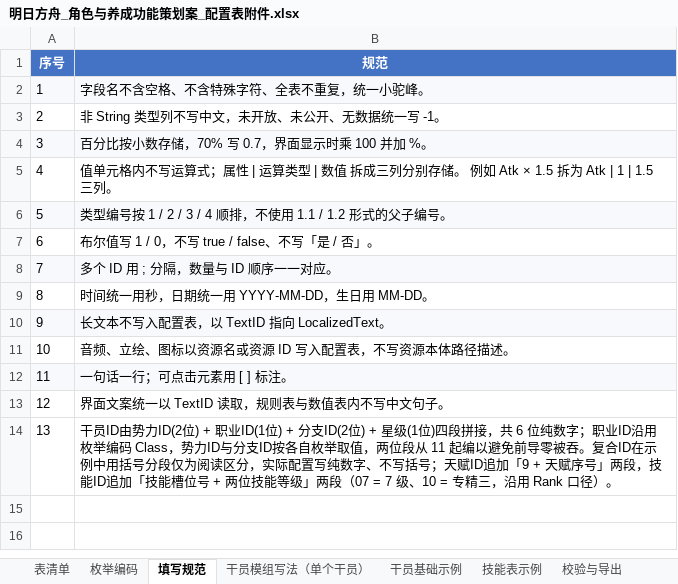
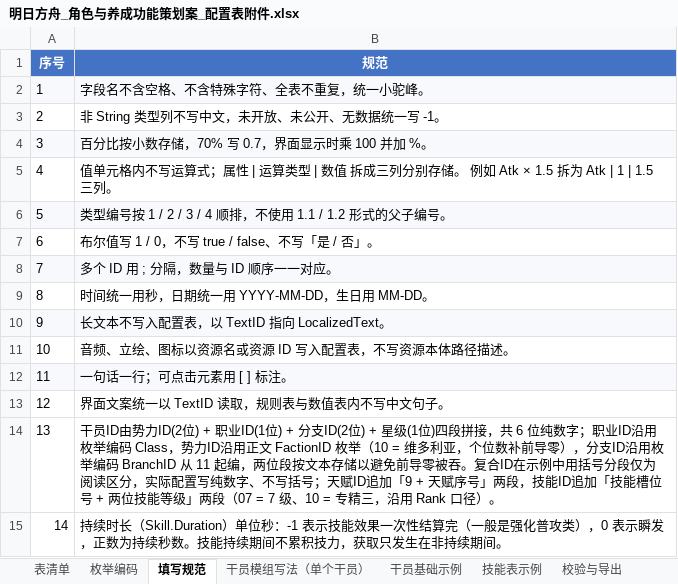
Before and after one commit to LinWangRu/LinWangRu.Github.io, an Excel workbook: analysis-assets/明日方舟_角色与养成功能策划案_配置表附件.xlsx, sheet 填写规范, drawn as a sheet; values as stored, in another font and other column widths than the file's, no borders; the diff names each change by its address in the sheet, - before the commit and + after, or states it on an @@ line.

Commit message:
同步明日方舟策划案：持续时长/技力规则、ID对齐、真实秒数、部分条目解锁口径

```diff
--- a/analysis-assets/明日方舟_角色与养成功能策划案_配置表附件.xlsx (sheet 填写规范)
+++ b/analysis-assets/明日方舟_角色与养成功能策划案_配置表附件.xlsx (sheet 填写规范)
-B14 (规范): …，势力ID与分支ID按各自枚举取值，两位段从 11 起编以避免前…
+B14 (规范): …，势力ID沿用正文 FactionID 枚举（10 = 维多利亚，个位数补前导零），分支ID沿用枚举编码 BranchID 从 11 起编，两位段按文本存储以避免前…
+row 15: 14 | 持续时长（Skill.Duration）单位秒：-1 表示技能效果一次性结算完（一般是强化普攻类），0 表示瞬发，正数为持续秒数。技能持续期间不累积技力，获取只发生在非持续期间。
```
Also changed, not shown: sheet 技能表示例, sheet 枚举编码, sheet 干员模组写法（单个干员）, sheet 干员基础示例, charts or pictures, 2 other files.
